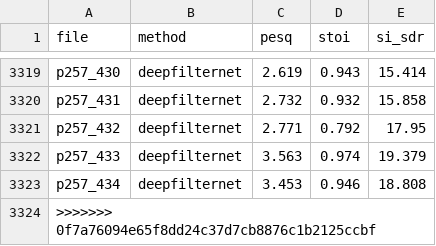
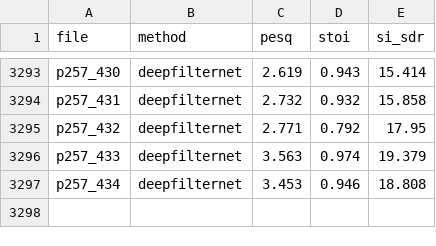
Before and after one commit to zilankorkmaz/gurultulu-konusma-iyilestirme, a CSV file: results/metrics.csv, drawn as a sheet; only a part is shown, gaps mark what is left out; the diff covers the shown part only; the diff names each change by its address in the sheet, - before the commit and + after, or states it on an @@ line.

```diff
--- a/results/metrics.csv
+++ b/results/metrics.csv
-row 3324: >>>>>>> 0f7a76094e65f8dd24c37d7cb8876c1b2125ccbf
```
Also changed, not shown: 26 removed rows elsewhere in this file, results/analysis/summary_by_method.csv, results/analysis/summary_by_noise.csv, 5 other files.
